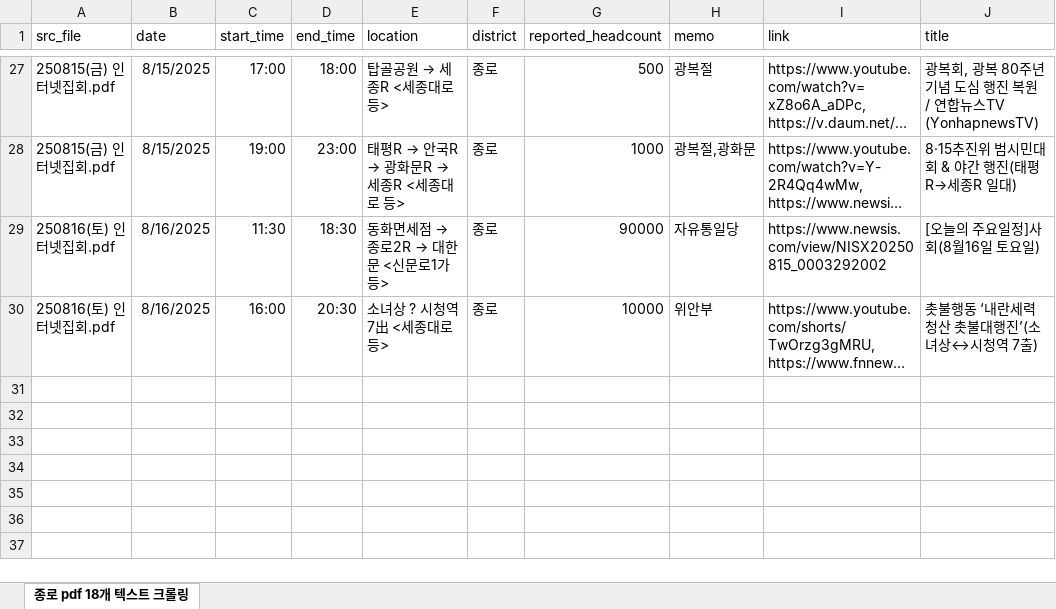
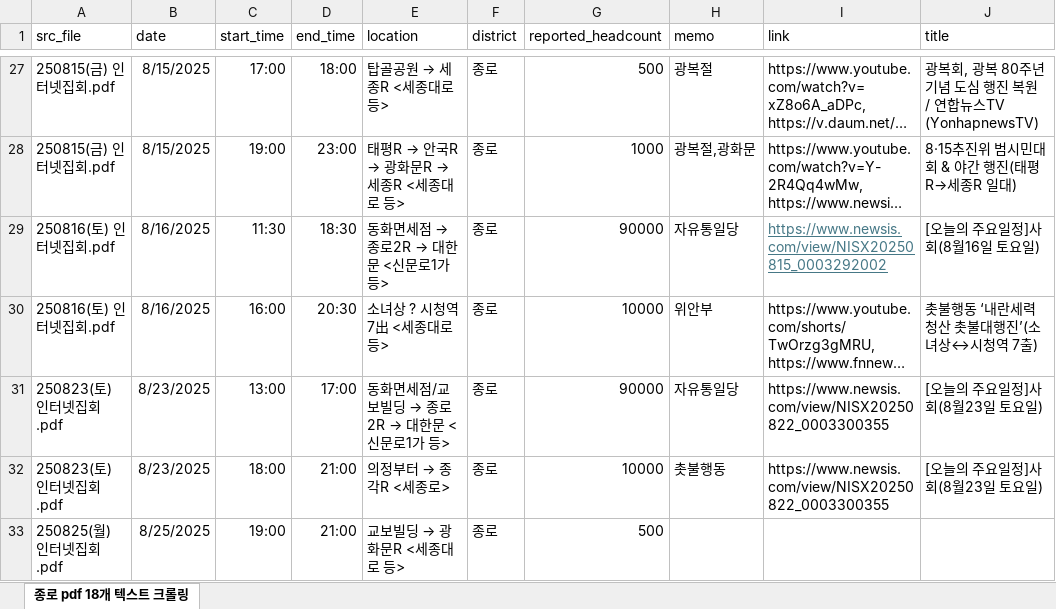
Before and after one commit to wonthreewonfive/protest-alert-app, an Excel workbook: data/protest_data.xlsx, sheet 종로 pdf 18개 텍스트 크롤링, drawn as a sheet; only a part is shown, gaps mark what is left out; long unchanged cells end in …; values as stored, in another font and other column widths than the file's, no borders; the diff names each change by its address in the sheet, - before the commit and + after, or states it on an @@ line.

```diff
--- a/data/protest_data.xlsx (sheet 종로 pdf 18개 텍스트 크롤링)
+++ b/data/protest_data.xlsx (sheet 종로 pdf 18개 텍스트 크롤링)
@@ I29 underline: off → on, text colour: black → #467886 @@
+row 31: 250823(토) 인터넷집회.pdf | 8/23/2025 | 13:00 | 17:00 | 동화면세점/교보빌딩 → 종로2R → 대한문 <신문로1가 등> | 종로 | 90000 | 자유통일당 | https://www.newsis.com/view/NISX20250822_0003300355 | [오늘의 주요일정]사회(8월23일 토요일)
+row 32: 250823(토) 인터넷집회.pdf | 8/23/2025 | 18:00 | 21:00 | 의정부터 → 종각R <세종로> | 종로 | 10000 | 촛불행동 | https://www.newsis.com/view/NISX20250822_0003300355 | [오늘의 주요일정]사회(8월23일 토요일)
+row 33: 250825(월) 인터넷집회.pdf | 8/25/2025 | 19:00 | 21:00 | 교보빌딩 → 광화문R <세종대로 등> | 종로 | 500
```
Also changed, not shown: 1 other file.
